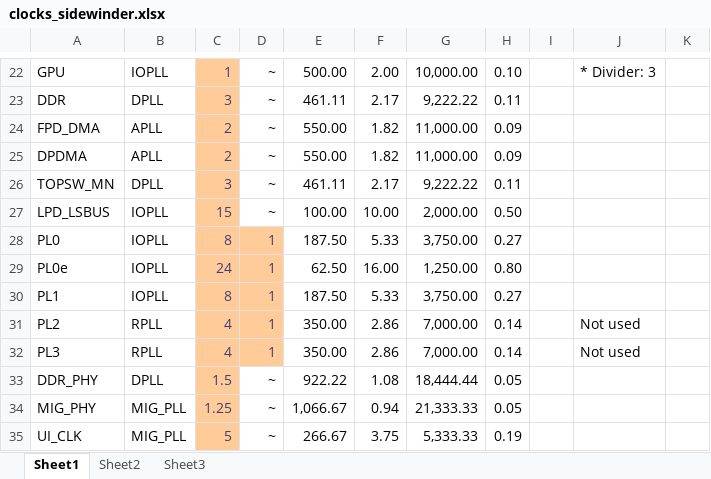
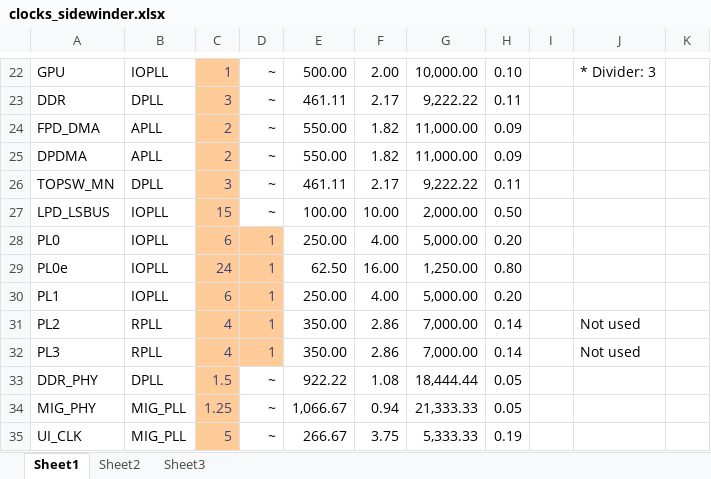
Before and after one commit to LLNL/lime, an Excel workbook: system/clocks_sidewinder.xlsx, sheet Sheet1, drawn as a sheet; only a part is shown, gaps mark what is left out; values as stored, in another font and other column widths than the file's, no borders; the diff covers the shown part only; the diff names each change by its address in the sheet, - before the commit and + after, or states it on an @@ line.

```diff
--- a/system/clocks_sidewinder.xlsx (sheet Sheet1)
+++ b/system/clocks_sidewinder.xlsx (sheet Sheet1)
-C28: 8
+C28: 6
-E28: 187.50
+E28: 250.00
-F28: 5.33
+F28: 4.00
-G28: 3,750.00
+G28: 5,000.00
-H28: 0.27
+H28: 0.20
-C30: 8
+C30: 6
-E30: 187.50
+E30: 250.00
-F30: 5.33
+F30: 4.00
-G30: 3,750.00
+G30: 5,000.00
-H30: 0.27
+H30: 0.20
```
Also changed, not shown: 64 edited cells elsewhere in this sheet, system/clocks_zcu102.xlsx, 24 other files.
